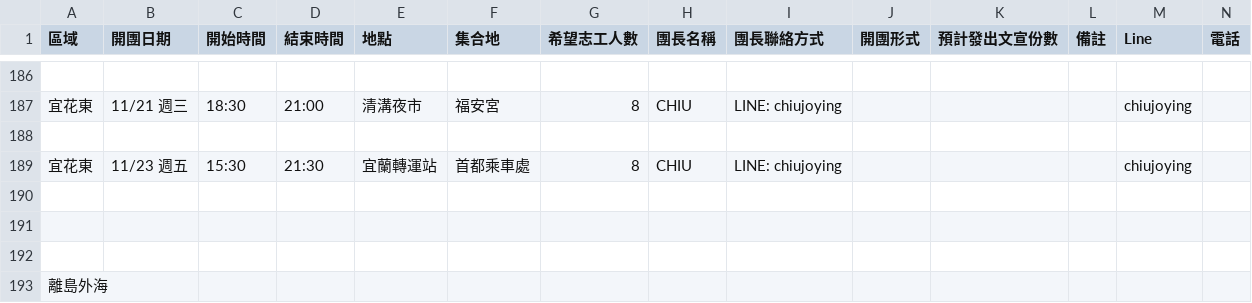
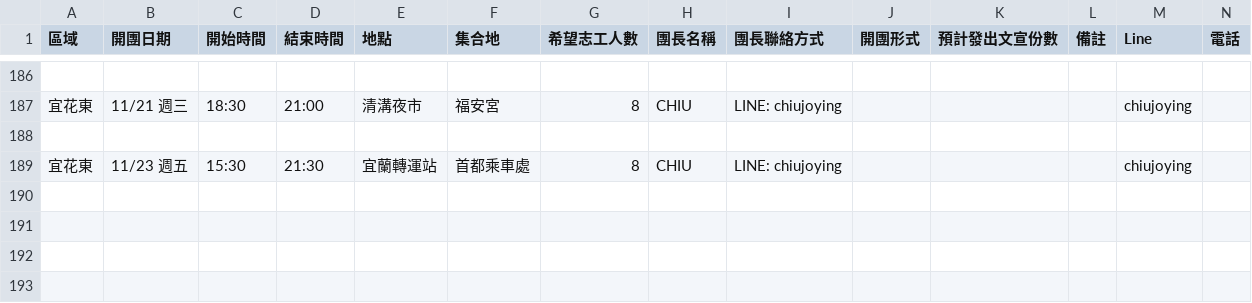
Before and after one commit to g0v/for-marriage-equality, a CSV file: src/data/canvass_times.csv, drawn as a sheet; only a part is shown, gaps mark what is left out.

```diff
--- a/src/data/canvass_times.csv
+++ b/src/data/canvass_times.csv
@@ -189,5 +189 @@
 宜花東,11/23 週五,15:30,21:30,宜蘭轉運站,首都乘車處,8,CHIU,LINE: chiujoying,,,,chiujoying,
-,,,,,,,,,,,,,
-,,,,,,,,,,,,,
-,,,,,,,,,,,,,
-離島外海,,,,,,,,,,,,,
```
Also changed, not shown: 3 other files.
